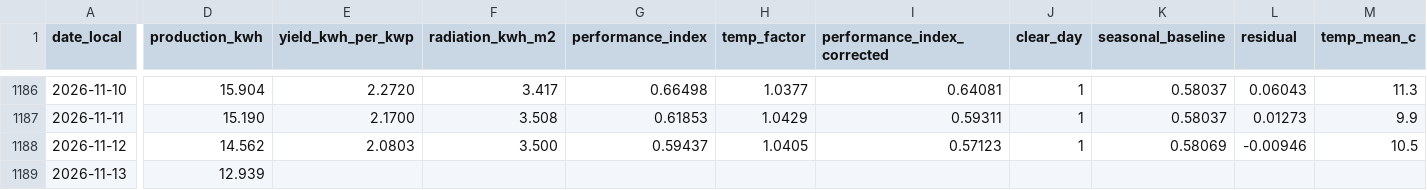
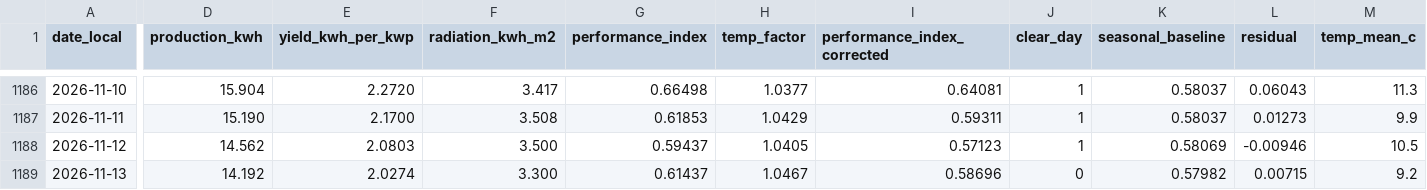
Before and after one commit to james-gibson/le.gume-energy, a CSV file: public/data/solar-production-daily.csv, drawn as a sheet; only a part is shown, gaps mark what is left out; the diff covers the shown part only; the diff names each change by its address in the sheet, - before the commit and + after, or states it on an @@ line.

```diff
--- a/public/data/solar-production-daily.csv
+++ b/public/data/solar-production-daily.csv
-D1189 (production_kwh): 12.939
+D1189 (production_kwh): 14.192
-E1189 (yield_kwh_per_kwp): (empty)
+E1189 (yield_kwh_per_kwp): 2.0274
-F1189 (radiation_kwh_m2): (empty)
+F1189 (radiation_kwh_m2): 3.300
-G1189 (performance_index): (empty)
+G1189 (performance_index): 0.61437
-H1189 (temp_factor): (empty)
+H1189 (temp_factor): 1.0467
-I1189 (performance_index_corrected): (empty)
+I1189 (performance_index_corrected): 0.58696
-J1189 (clear_day): (empty)
+J1189 (clear_day): 0
-K1189 (seasonal_baseline): (empty)
+K1189 (seasonal_baseline): 0.57982
-L1189 (residual): (empty)
+L1189 (residual): 0.00715
-M1189 (temp_mean_c): (empty)
+M1189 (temp_mean_c): 9.2
```
Also changed, not shown: 5 edited cells elsewhere in this file, public/data/energy-daily-joined.csv, public/data/solar-production-monthly.csv, 15 other files.
